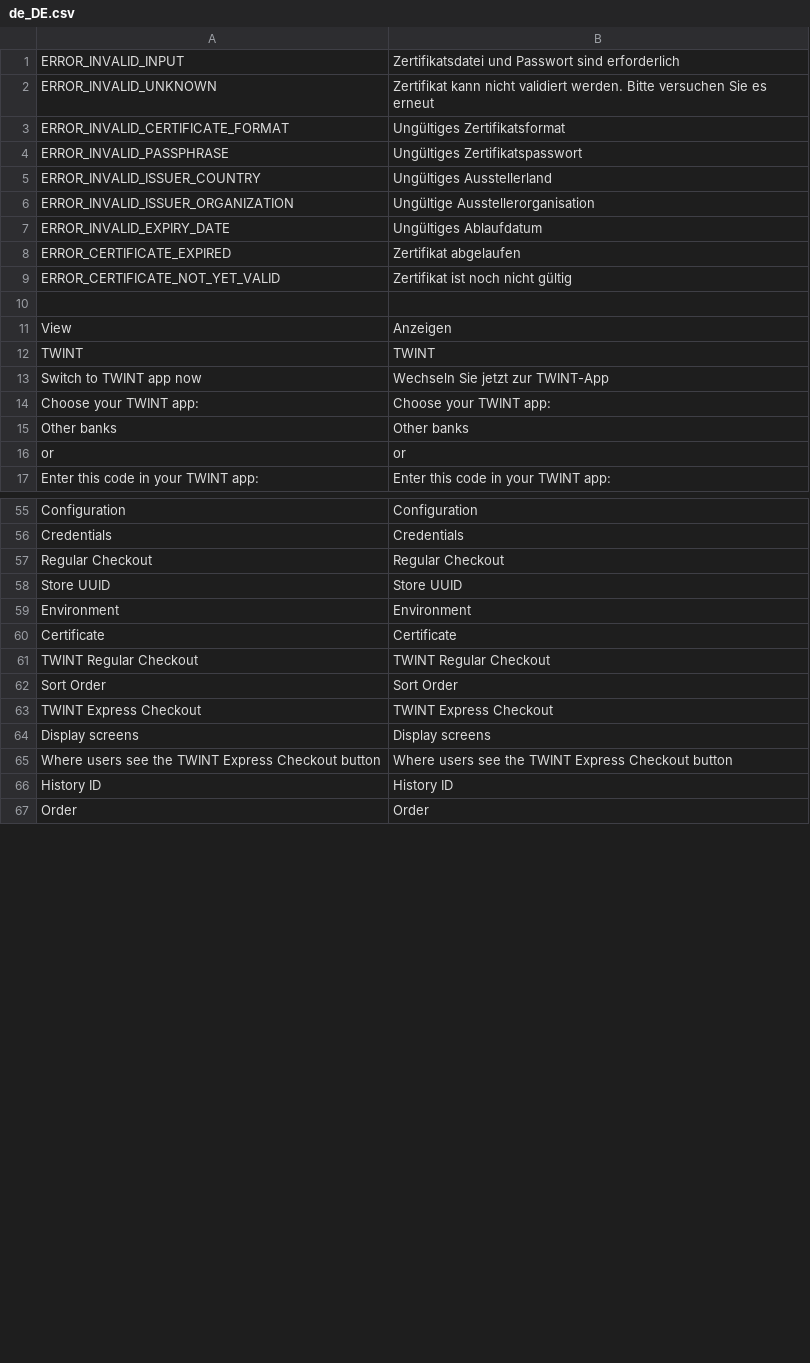
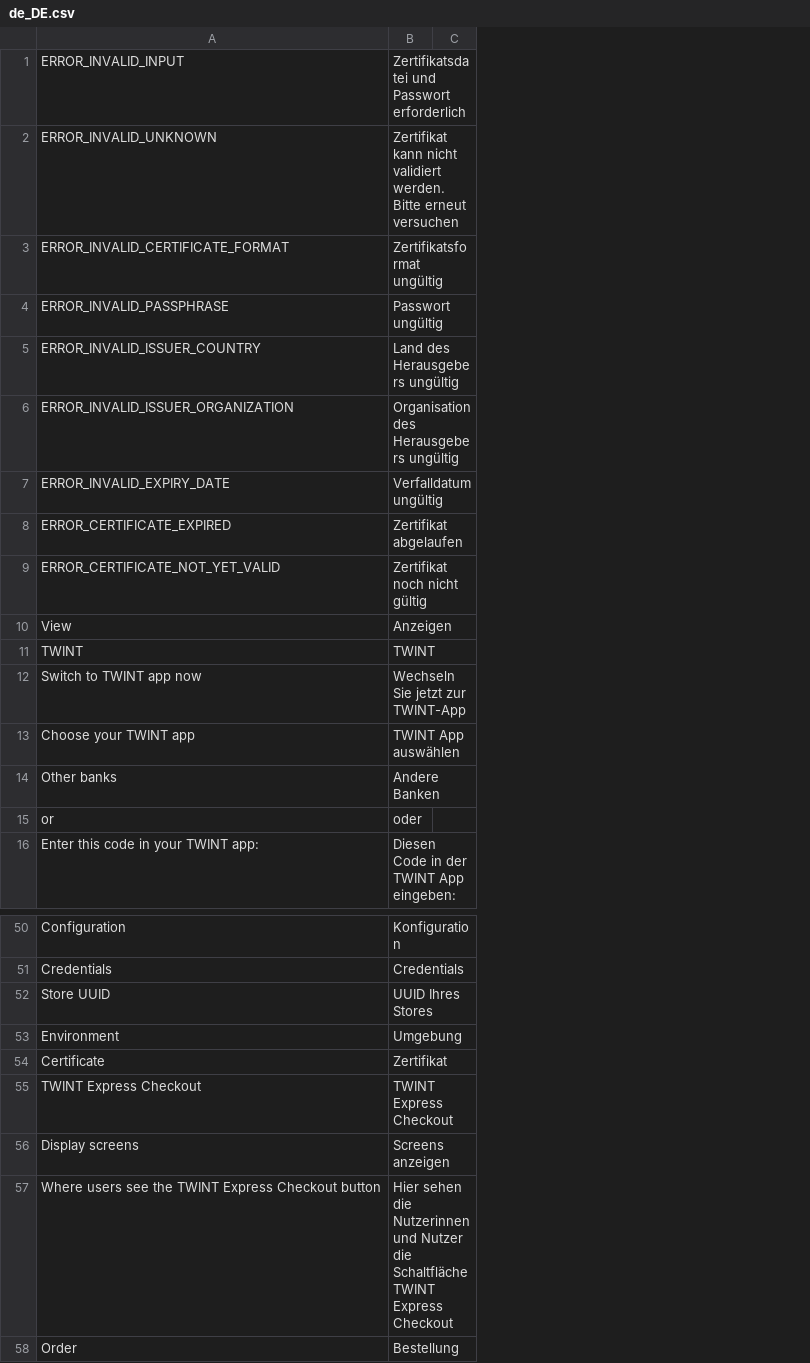
Before and after one commit to Twint-AG/twint-magento-extension, a CSV file: i18n/de_DE.csv, drawn as a sheet; only a part is shown, gaps mark what is left out; removed rows and columns are numbered as before the commit, all else as after; the diff covers the shown part only; the diff names each change by its address in the sheet, - before the commit and + after, or states it on an @@ line.

```diff
--- a/i18n/de_DE.csv
+++ b/i18n/de_DE.csv
-column B, rows 1-9: Zertifikatsdatei und Passwort sind erforderlich | Zertifikat kann nicht validiert werden. Bitte versuchen Sie es erneut | Ungültiges Zertifikatsformat | Ungültiges Zertifikatspasswort | Ungültiges Ausstellerland | Ungültige Ausstellerorganisation | Ungültiges Ablaufdatum | Zertifikat abgelaufen | Zertifikat ist noch nicht gültig; rows 11-17: Anzeigen | TWINT | Wechseln Sie jetzt zur TWINT-App | Choose your TWINT app: | Other banks | or | Enter this code in your TWINT app:; rows 55-56: Configuration | Credentials; rows 58-60: Store UUID | Environment | Certificate; rows 63-65: TWINT Express Checkout | Display screens | Where users see the TWINT Express Checkout button; row 67: Order
+column B, rows 1-16: Zertifikatsdatei und Passwort erforderlich | Zertifikat kann nicht validiert werden. Bitte erneut versuchen | Zertifikatsformat ungültig | Passwort ungültig | Land des Herausgebers ungültig | Organisation des Herausgebers ungültig | Verfalldatum ungültig | Zertifikat abgelaufen | Zertifikat noch nicht gültig | Anzeigen | TWINT | Wechseln Sie jetzt zur TWINT-App | TWINT App auswählen | Andere Banken | oder | Diesen Code in der TWINT App eingeben:; rows 50-58: Konfiguration | Credentials | UUID Ihres Stores | Umgebung | Zertifikat | TWINT Express Checkout | Screens anzeigen | Hier sehen die Nutzerinnen und Nutzer die Schaltfläche TWINT Express Checkout | Bestellung
+column C, empty
-row 10: (empty)
-A13: Choose your TWINT app:
+A13: Choose your TWINT app
-row 57: Regular Checkout | Regular Checkout
-row 61: TWINT Regular Checkout | TWINT Regular Checkout
-row 62: Sort Order | Sort Order
-row 66: History ID | History ID
```
Also changed, not shown: 5 removed rows and 4 edited cells elsewhere in this file, i18n/en_GB.csv, i18n/en_US.csv, 2 other files.
